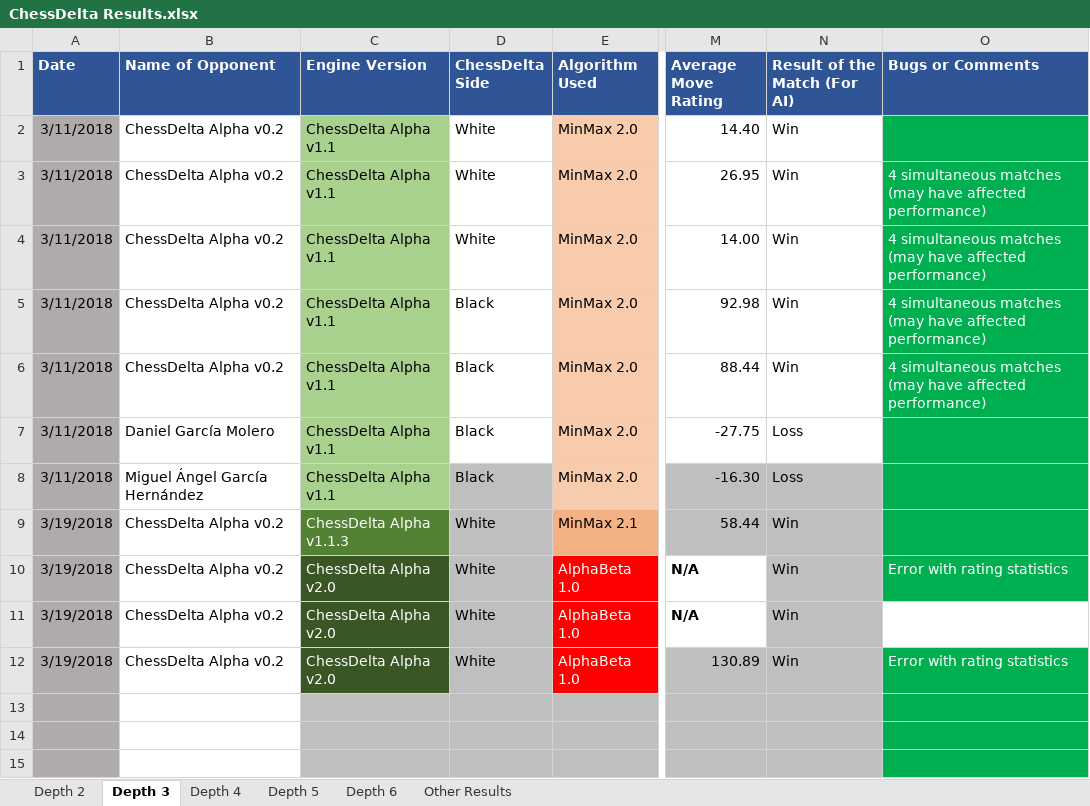
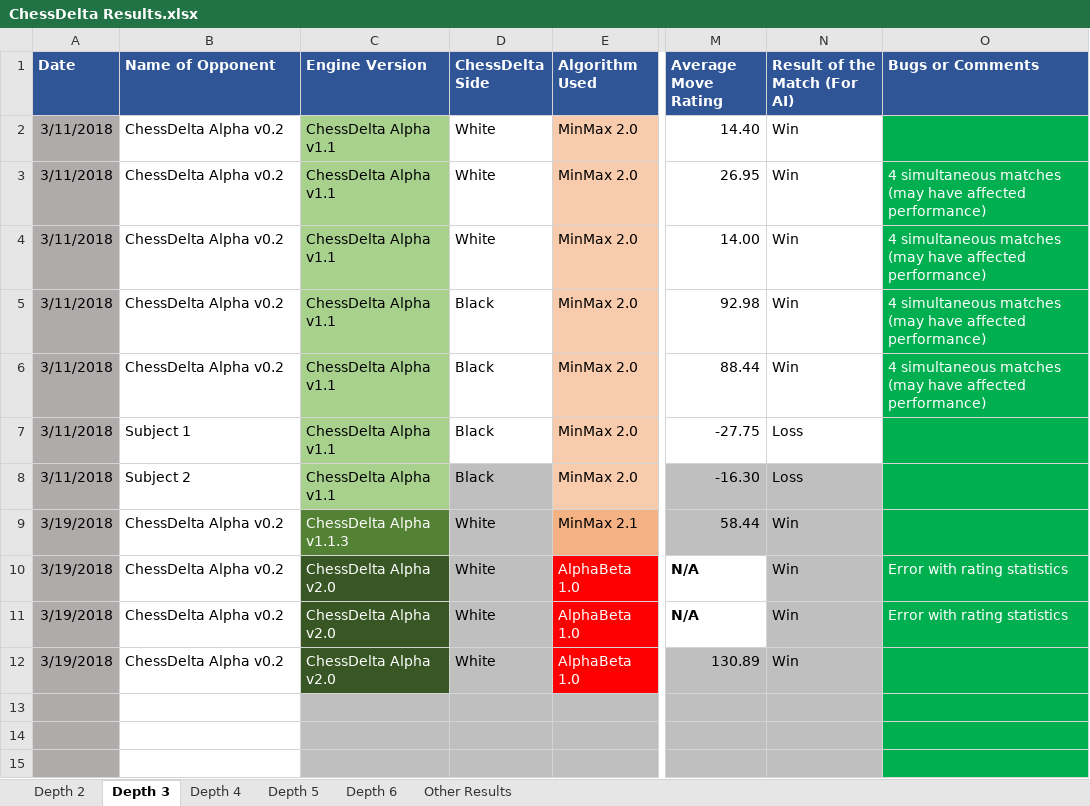
Before and after one commit to dangarmol/chess-delta, an Excel workbook: doc/Report/ChessDelta Results.xlsx, sheet Depth 3, drawn as a sheet; only a part is shown, gaps mark what is left out; values as stored, in another font and other column widths than the file's, no borders; conditional formats not drawn; the diff names each change by its address in the sheet, - before the commit and + after, or states it on an @@ line.

Commit message:
Added some comments and results

```diff
--- a/doc/Report/ChessDelta Results.xlsx (sheet Depth 3)
+++ b/doc/Report/ChessDelta Results.xlsx (sheet Depth 3)
-B7 (Name of Opponent): Daniel García Molero
+B7 (Name of Opponent): Subject 1
-B8 (Name of Opponent): Miguel Ángel García Hernández
+B8 (Name of Opponent): Subject 2
-O11 (Bugs or Comments): (empty)
+O11 (Bugs or Comments): Error with rating statistics
-O11 fill: none
+O11 fill: #00B050
-O12 (Bugs or Comments): Error with rating statistics
+O12 (Bugs or Comments): (empty)
```
Also changed, not shown: sheet Depth 5, 1 other file.
